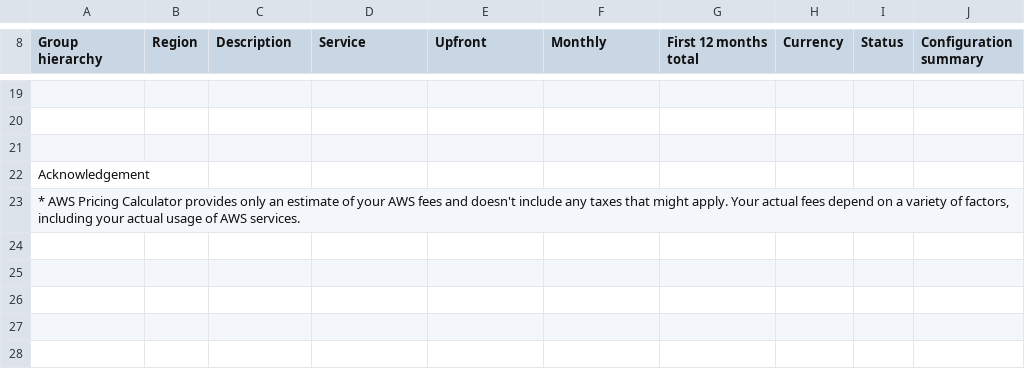
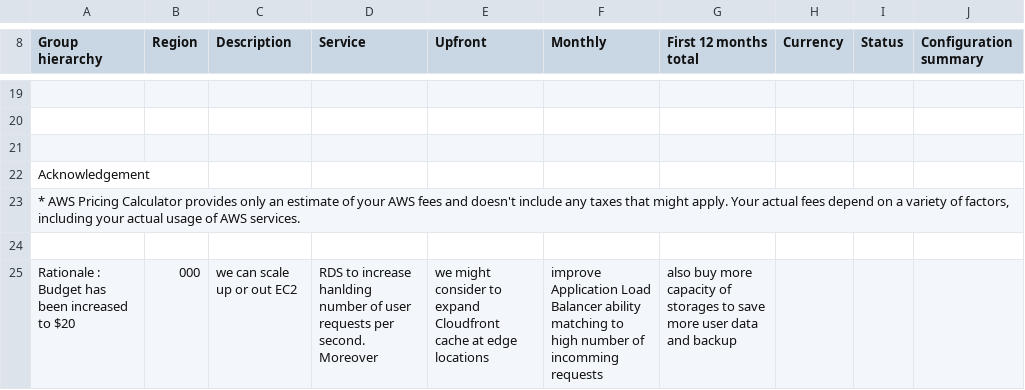
Before and after one commit to hungtrankhanh/aws, a CSV file: Increased_Cost_Estimate.csv, drawn as a sheet; only a part is shown, gaps mark what is left out.

Commit message:
updated rationale

```diff
--- a/Increased_Cost_Estimate.csv
+++ b/Increased_Cost_Estimate.csv
@@ -23 +23,3 @@ Acknowledgement
 "* AWS Pricing Calculator provides only an estimate of your AWS fees and doesn't include any taxes that might apply. Your actual fees depend on a variety of factors, including your actual usage of AWS services."
+
+Rationale : Budget has been increased to $20,000, we can scale up or out EC2 , RDS to increase hanlding number of user requests per second. Moreover, we might consider to expand Cloudfront cache at edge locations, improve Application Load Balancer ability matching to high number of incomming requests , also buy more capacity of storages to save more user data and backup
```
Also changed, not shown: Reduced_Cost_Estimate.csv.
